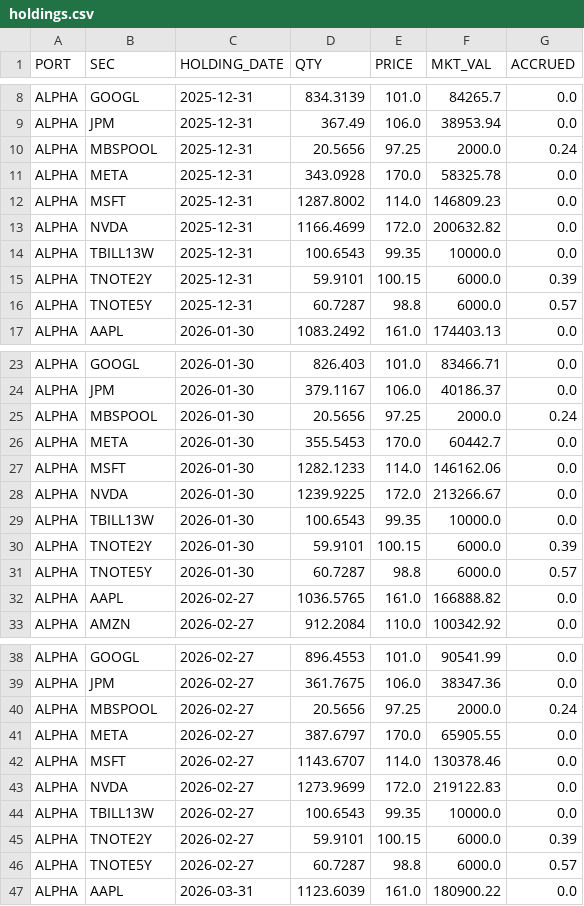
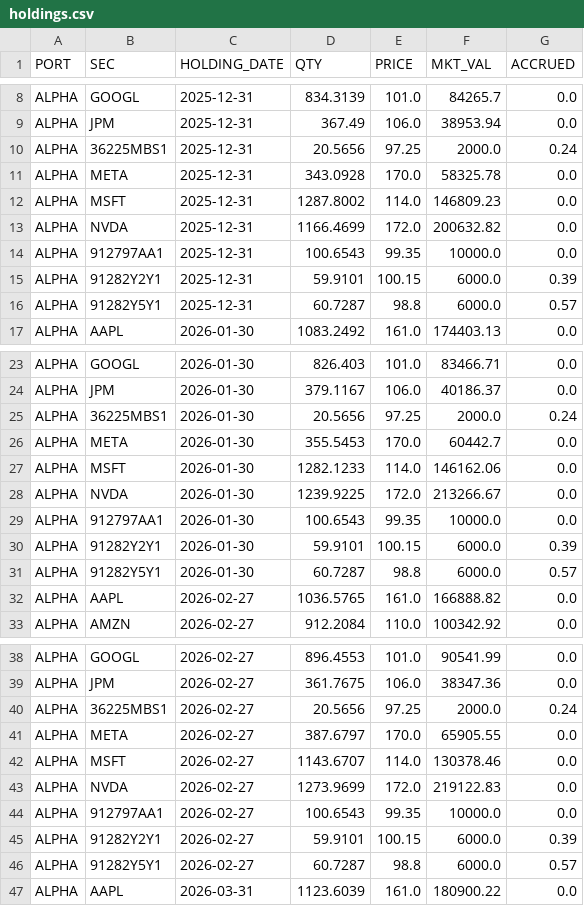
Before and after one commit to JohnDReynolds/portfolio-performance-analytics, a CSV file: ppar/setup_templates/axysapx_performance_comparison/snapshot_a/holdings.csv, drawn as a sheet; only a part is shown, gaps mark what is left out; the diff covers the shown part only.

```diff
--- a/ppar/setup_templates/axysapx_performance_comparison/snapshot_a/holdings.csv
+++ b/ppar/setup_templates/axysapx_performance_comparison/snapshot_a/holdings.csv
@@ -9,3 +9,3 @@ ALPHA,GOOGL,2025-12-31,834.3139,101.0,84265.7,0.0
 ALPHA,JPM,2025-12-31,367.49,106.0,38953.94,0.0
-ALPHA,MBSPOOL,2025-12-31,20.5656,97.25,2000.0,0.24
+ALPHA,36225MBS1,2025-12-31,20.5656,97.25,2000.0,0.24
 ALPHA,META,2025-12-31,343.0928,170.0,58325.78,0.0
@@ -13,5 +13,5 @@ ALPHA,MSFT,2025-12-31,1287.8002,114.0,146809.23,0.0
 ALPHA,NVDA,2025-12-31,1166.4699,172.0,200632.82,0.0
-ALPHA,TBILL13W,2025-12-31,100.6543,99.35,10000.0,0.0
-ALPHA,TNOTE2Y,2025-12-31,59.9101,100.15,6000.0,0.39
-ALPHA,TNOTE5Y,2025-12-31,60.7287,98.8,6000.0,0.57
+ALPHA,912797AA1,2025-12-31,100.6543,99.35,10000.0,0.0
+ALPHA,91282Y2Y1,2025-12-31,59.9101,100.15,6000.0,0.39
+ALPHA,91282Y5Y1,2025-12-31,60.7287,98.8,6000.0,0.57
 ALPHA,AAPL,2026-01-30,1083.2492,161.0,174403.13,0.0
@@ -24,3 +24,3 @@ ALPHA,GOOGL,2026-01-30,826.403,101.0,83466.71,0.0
 ALPHA,JPM,2026-01-30,379.1167,106.0,40186.37,0.0
-ALPHA,MBSPOOL,2026-01-30,20.5656,97.25,2000.0,0.24
+ALPHA,36225MBS1,2026-01-30,20.5656,97.25,2000.0,0.24
 ALPHA,META,2026-01-30,355.5453,170.0,60442.7,0.0
@@ -28,5 +28,5 @@ ALPHA,MSFT,2026-01-30,1282.1233,114.0,146162.06,0.0
 ALPHA,NVDA,2026-01-30,1239.9225,172.0,213266.67,0.0
-ALPHA,TBILL13W,2026-01-30,100.6543,99.35,10000.0,0.0
-ALPHA,TNOTE2Y,2026-01-30,59.9101,100.15,6000.0,0.39
-ALPHA,TNOTE5Y,2026-01-30,60.7287,98.8,6000.0,0.57
+ALPHA,912797AA1,2026-01-30,100.6543,99.35,10000.0,0.0
+ALPHA,91282Y2Y1,2026-01-30,59.9101,100.15,6000.0,0.39
+ALPHA,91282Y5Y1,2026-01-30,60.7287,98.8,6000.0,0.57
 ALPHA,AAPL,2026-02-27,1036.5765,161.0,166888.82,0.0
@@ -39,3 +39,3 @@ ALPHA,GOOGL,2026-02-27,896.4553,101.0,90541.99,0.0
 ALPHA,JPM,2026-02-27,361.7675,106.0,38347.36,0.0
-ALPHA,MBSPOOL,2026-02-27,20.5656,97.25,2000.0,0.24
+ALPHA,36225MBS1,2026-02-27,20.5656,97.25,2000.0,0.24
 ALPHA,META,2026-02-27,387.6797,170.0,65905.55,0.0
@@ -43,5 +43,5 @@ ALPHA,MSFT,2026-02-27,1143.6707,114.0,130378.46,0.0
 ALPHA,NVDA,2026-02-27,1273.9699,172.0,219122.83,0.0
-ALPHA,TBILL13W,2026-02-27,100.6543,99.35,10000.0,0.0
-ALPHA,TNOTE2Y,2026-02-27,59.9101,100.15,6000.0,0.39
-ALPHA,TNOTE5Y,2026-02-27,60.7287,98.8,6000.0,0.57
+ALPHA,912797AA1,2026-02-27,100.6543,99.35,10000.0,0.0
+ALPHA,91282Y2Y1,2026-02-27,59.9101,100.15,6000.0,0.39
+ALPHA,91282Y5Y1,2026-02-27,60.7287,98.8,6000.0,0.57
 ALPHA,AAPL,2026-03-31,1123.6039,161.0,180900.22,0.0
```
Also changed, not shown: 88 edited cells elsewhere in this file, ppar/setup_templates/axysapx_performance_comparison/snapshot_a/secperf.csv, ppar/setup_templates/axysapx_performance_comparison/snapshot_b/holdings.csv, 35 other files.
